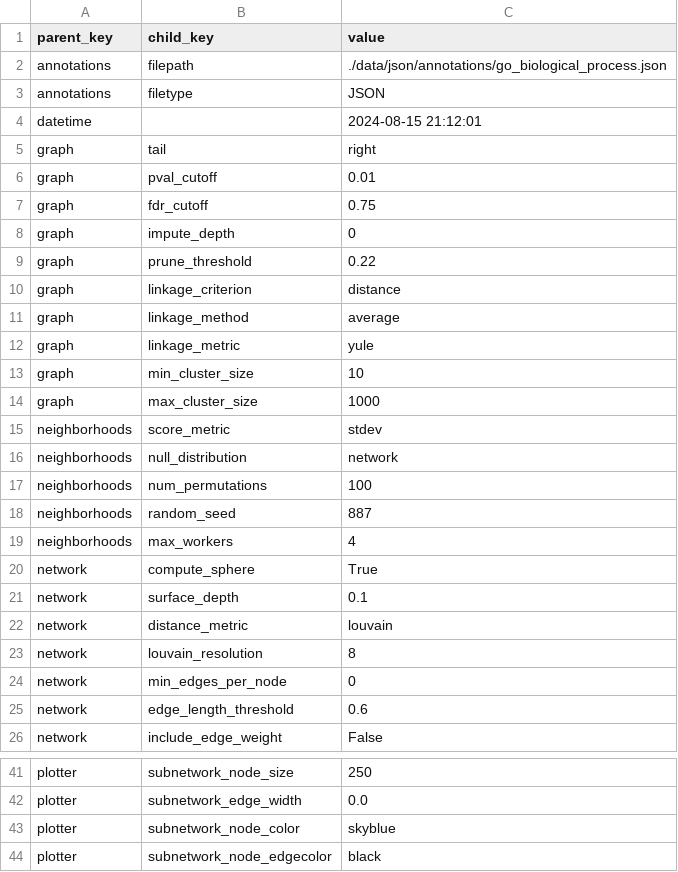
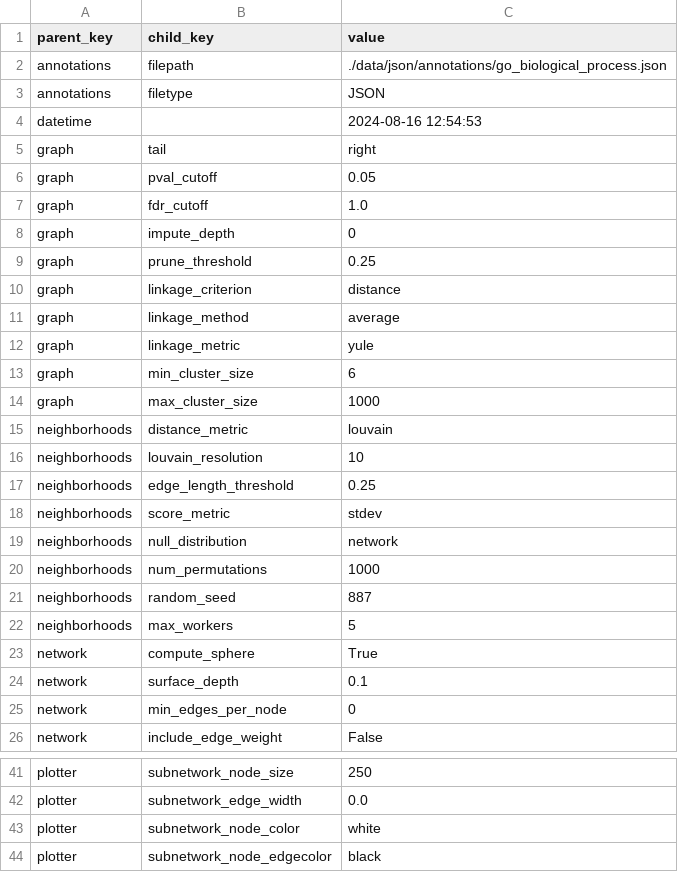
Before and after one commit to riskportal/network-tutorial, a CSV file: data/csv/params/michaelis_2023.csv, drawn as a sheet; only a part is shown, gaps mark what is left out; the diff covers the shown part only.

```diff
--- a/data/csv/params/michaelis_2023.csv
+++ b/data/csv/params/michaelis_2023.csv
@@ -3,8 +3,8 @@ annotations,filepath,./data/json/annotations/go_biological_process.json
 annotations,filetype,JSON
-datetime,,2024-08-15 21:12:01
+datetime,,2024-08-16 12:54:53
 graph,tail,right
-graph,pval_cutoff,0.01
-graph,fdr_cutoff,0.75
+graph,pval_cutoff,0.05
+graph,fdr_cutoff,1.0
 graph,impute_depth,0
-graph,prune_threshold,0.22
+graph,prune_threshold,0.25
 graph,linkage_criterion,distance
@@ -12,15 +12,15 @@ graph,linkage_method,average
 graph,linkage_metric,yule
-graph,min_cluster_size,10
+graph,min_cluster_size,6
 graph,max_cluster_size,1000
+neighborhoods,distance_metric,louvain
+neighborhoods,louvain_resolution,10
+neighborhoods,edge_length_threshold,0.25
 neighborhoods,score_metric,stdev
 neighborhoods,null_distribution,network
-neighborhoods,num_permutations,100
+neighborhoods,num_permutations,1000
 neighborhoods,random_seed,887
-neighborhoods,max_workers,4
+neighborhoods,max_workers,5
 network,compute_sphere,True
 network,surface_depth,0.1
-network,distance_metric,louvain
-network,louvain_resolution,8
 network,min_edges_per_node,0
-network,edge_length_threshold,0.6
 network,include_edge_weight,False
@@ -42,3 +42,3 @@ plotter,subnetwork_node_size,250
 plotter,subnetwork_edge_width,0.0
-plotter,subnetwork_node_color,skyblue
+plotter,subnetwork_node_color,white
 plotter,subnetwork_node_edgecolor,black
```
Also changed, not shown: 4 edited cells elsewhere in this file, 3 other files.
